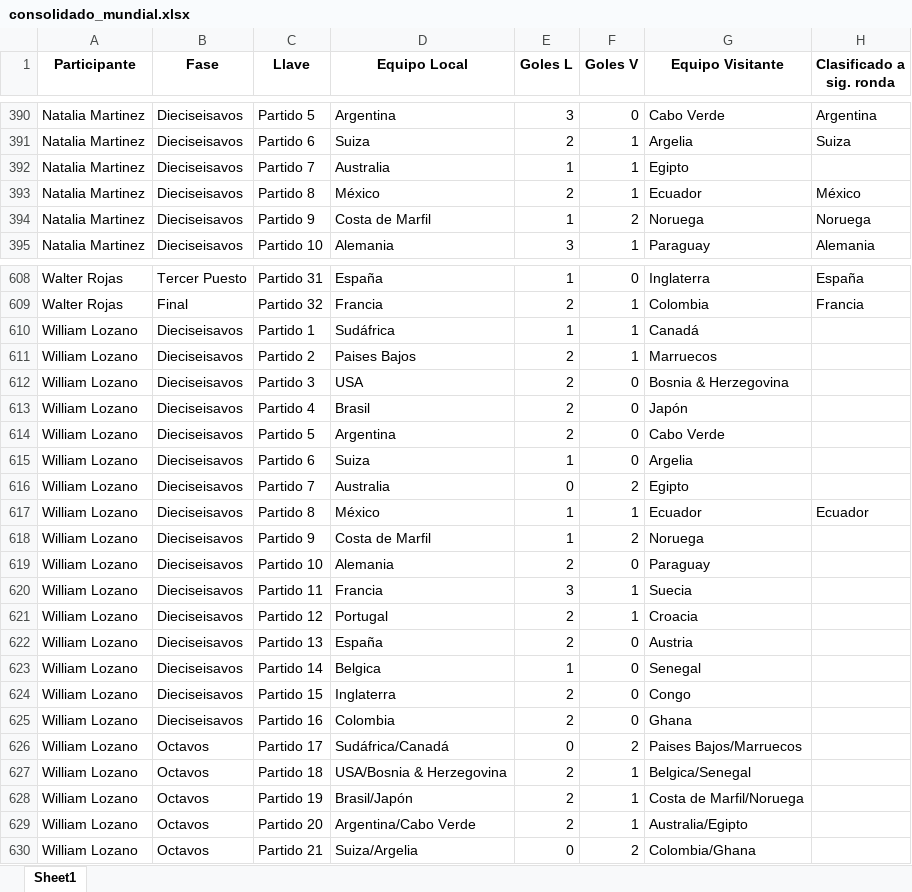
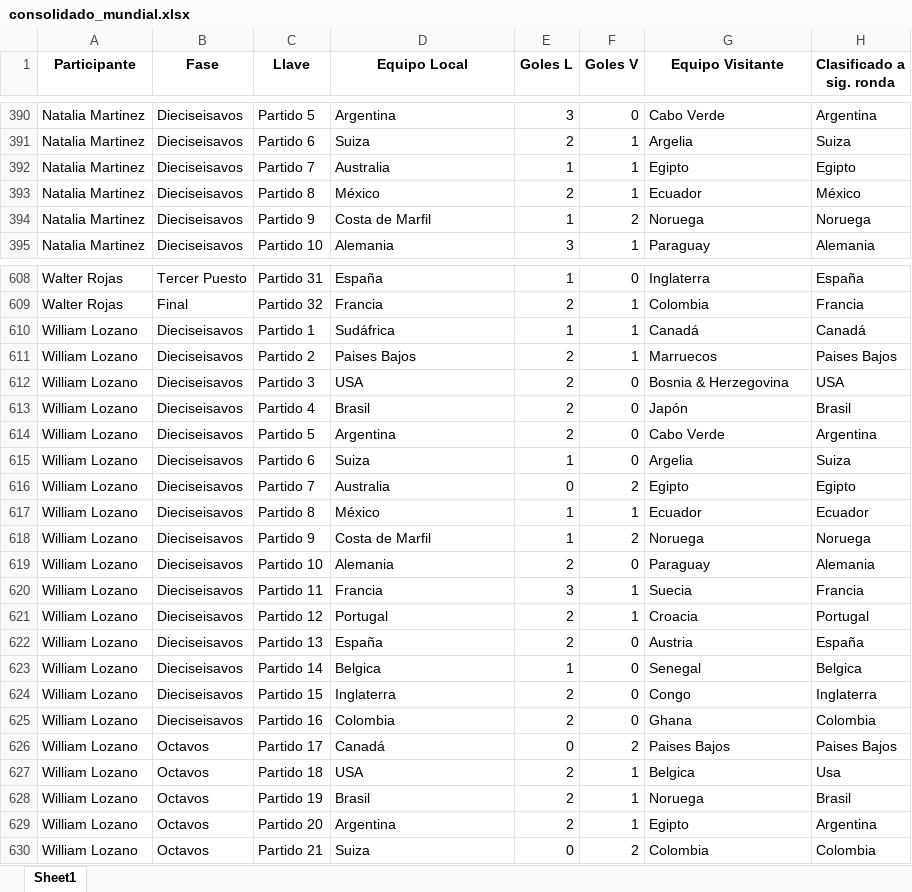
Before and after one commit to sdcastanedac/Polla_FM, an Excel workbook: consolidado_mundial.xlsx, sheet Sheet1, drawn as a sheet; only a part is shown, gaps mark what is left out; values as stored, in another font and other column widths than the file's, no borders; the diff covers the shown part only; the diff names each change by its address in the sheet, - before the commit and + after, or states it on an @@ line.

Commit message:
Add files via upload

```diff
--- a/consolidado_mundial.xlsx (sheet Sheet1)
+++ b/consolidado_mundial.xlsx (sheet Sheet1)
-H392 (Clasificado a sig. ronda): (empty)
+H392 (Clasificado a sig. ronda): Egipto
-H610 (Clasificado a sig. ronda): (empty)
+H610 (Clasificado a sig. ronda): Canadá
-H611 (Clasificado a sig. ronda): (empty)
+H611 (Clasificado a sig. ronda): Paises Bajos
-H612 (Clasificado a sig. ronda): (empty)
+H612 (Clasificado a sig. ronda): USA
-H613 (Clasificado a sig. ronda): (empty)
+H613 (Clasificado a sig. ronda): Brasil
-H614 (Clasificado a sig. ronda): (empty)
+H614 (Clasificado a sig. ronda): Argentina
-H615 (Clasificado a sig. ronda): (empty)
+H615 (Clasificado a sig. ronda): Suiza
-H616 (Clasificado a sig. ronda): (empty)
+H616 (Clasificado a sig. ronda): Egipto
-H618 (Clasificado a sig. ronda): (empty)
+H618 (Clasificado a sig. ronda): Noruega
-H619 (Clasificado a sig. ronda): (empty)
+H619 (Clasificado a sig. ronda): Alemania
-H620 (Clasificado a sig. ronda): (empty)
+H620 (Clasificado a sig. ronda): Francia
-H621 (Clasificado a sig. ronda): (empty)
+H621 (Clasificado a sig. ronda): Portugal
-H622 (Clasificado a sig. ronda): (empty)
+H622 (Clasificado a sig. ronda): España
-H623 (Clasificado a sig. ronda): (empty)
+H623 (Clasificado a sig. ronda): Belgica
-H624 (Clasificado a sig. ronda): (empty)
+H624 (Clasificado a sig. ronda): Inglaterra
-H625 (Clasificado a sig. ronda): (empty)
+H625 (Clasificado a sig. ronda): Colombia
-D626 (Equipo Local): Sudáfrica/Canadá
+D626 (Equipo Local): Canadá
-G626 (Equipo Visitante): Paises Bajos/Marruecos
+G626 (Equipo Visitante): Paises Bajos
-H626 (Clasificado a sig. ronda): (empty)
+H626 (Clasificado a sig. ronda): Paises Bajos
-D627 (Equipo Local): USA/Bosnia & Herzegovina
+D627 (Equipo Local): USA
-G627 (Equipo Visitante): Belgica/Senegal
+G627 (Equipo Visitante): Belgica
-H627 (Clasificado a sig. ronda): (empty)
+H627 (Clasificado a sig. ronda): Usa
-D628 (Equipo Local): Brasil/Japón
+D628 (Equipo Local): Brasil
-G628 (Equipo Visitante): Costa de Marfil/Noruega
+G628 (Equipo Visitante): Noruega
-H628 (Clasificado a sig. ronda): (empty)
+H628 (Clasificado a sig. ronda): Brasil
-D629 (Equipo Local): Argentina/Cabo Verde
+D629 (Equipo Local): Argentina
-G629 (Equipo Visitante): Australia/Egipto
+G629 (Equipo Visitante): Egipto
-H629 (Clasificado a sig. ronda): (empty)
+H629 (Clasificado a sig. ronda): Argentina
-D630 (Equipo Local): Suiza/Argelia
+D630 (Equipo Local): Suiza
-G630 (Equipo Visitante): Colombia/Ghana
+G630 (Equipo Visitante): Colombia
-H630 (Clasificado a sig. ronda): (empty)
+H630 (Clasificado a sig. ronda): Colombia
```
Also changed, not shown: 74 edited cells elsewhere in this sheet.
